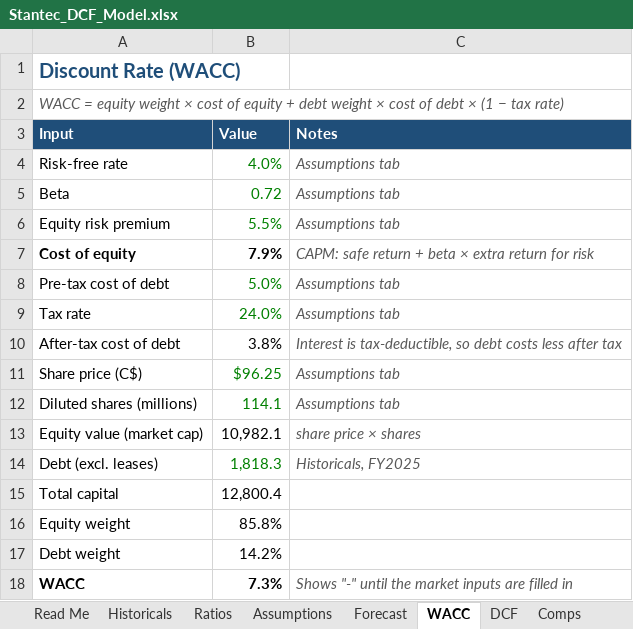
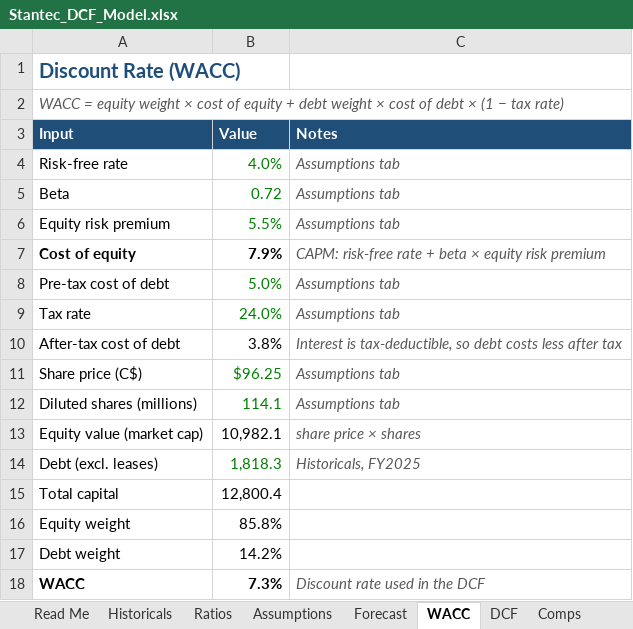
Before and after one commit to Ahsan1143/stantec-financial-dashboard, an Excel workbook: data/Stantec_DCF_Model.xlsx, sheet WACC, drawn as a sheet; values as stored, in another font and other column widths than the file's, no borders; the diff names each change by its address in the sheet, - before the commit and + after, or states it on an @@ line.

Commit message:
Update DCF model notes

```diff
--- a/data/Stantec_DCF_Model.xlsx (sheet WACC)
+++ b/data/Stantec_DCF_Model.xlsx (sheet WACC)
-C7 (Notes): CAPM: safe return + beta × extra return for risk
+C7 (Notes): CAPM: risk-free rate + beta × equity risk premium
-C18 (Notes): Shows "-" until the market inputs are filled in
+C18 (Notes): Discount rate used in the DCF
```
Also changed, not shown: sheet Read Me, sheet Assumptions, sheet Historicals, sheet DCF, sheet Comps, sheet Ratios.
